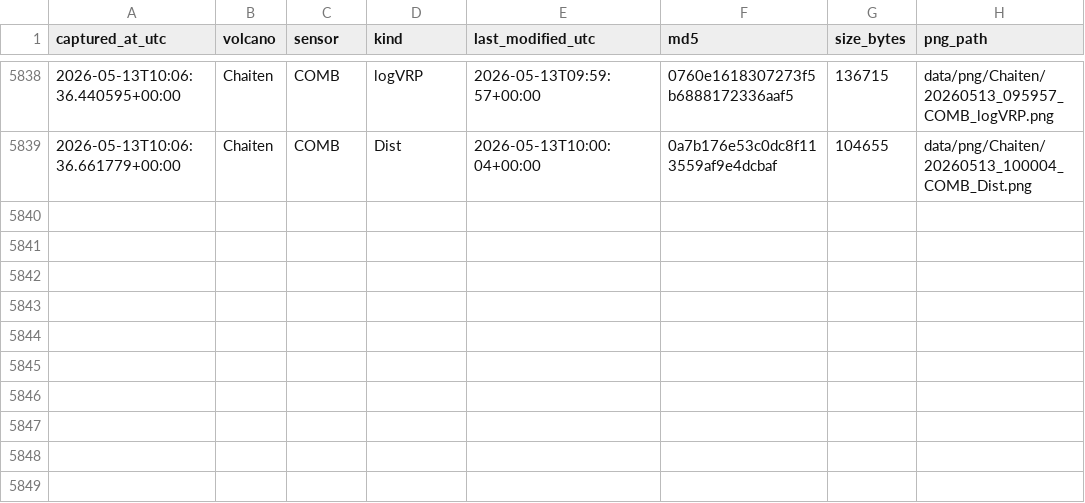
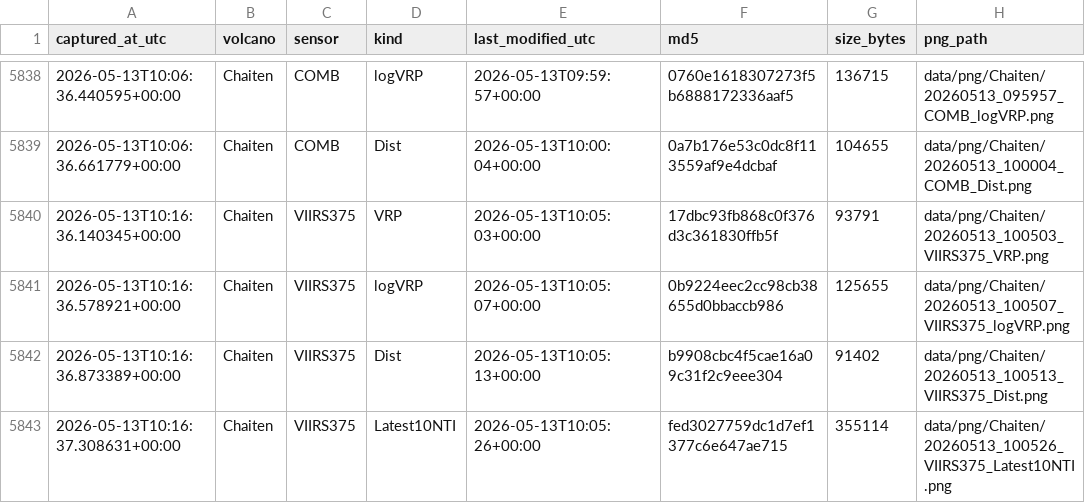
Before and after one commit to MendozaVolcanic/mirova-tif-archive, a CSV file: index_png.csv, drawn as a sheet; only a part is shown, gaps mark what is left out.

```diff
--- a/index_png.csv
+++ b/index_png.csv
@@ -5839 +5839,5 @@ captured_at_utc,volcano,sensor,kind,last_modified_utc,md5,size_bytes,png_path
 2026-05-13T10:06:36.661779+00:00,Chaiten,COMB,Dist,2026-05-13T10:00:04+00:00,0a7b176e53c0dc8f113559af9e4dcbaf,104655,data/png/Chaiten/20260513_100004_COMB_Dist.png
+2026-05-13T10:16:36.140345+00:00,Chaiten,VIIRS375,VRP,2026-05-13T10:05:03+00:00,17dbc93fb868c0f376d3c361830ffb5f,93791,data/png/Chaiten/20260513_100503_VIIRS375_VRP.png
+2026-05-13T10:16:36.578921+00:00,Chaiten,VIIRS375,logVRP,2026-05-13T10:05:07+00:00,0b9224eec2cc98cb38655d0bbaccb986,125655,data/png/Chaiten/20260513_100507_VIIRS375_logVRP.png
+2026-05-13T10:16:36.873389+00:00,Chaiten,VIIRS375,Dist,2026-05-13T10:05:13+00:00,b9908cbc4f5cae16a09c31f2c9eee304,91402,data/png/Chaiten/20260513_100513_VIIRS375_Dist.png
+2026-05-13T10:16:37.308631+00:00,Chaiten,VIIRS375,Latest10NTI,2026-05-13T10:05:26+00:00,fed3027759dc1d7ef1377c6e647ae715,355114,data/png/Chaiten/20260513_100526_VIIRS375_Latest10NTI.png
```
Also changed, not shown: 4 other files.
